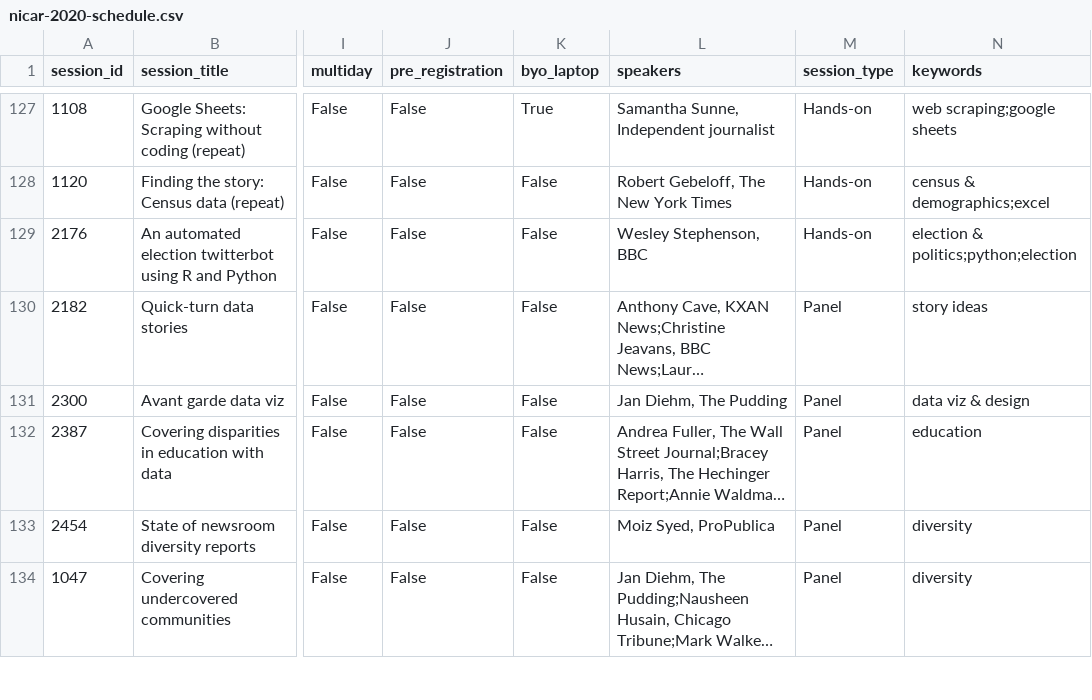
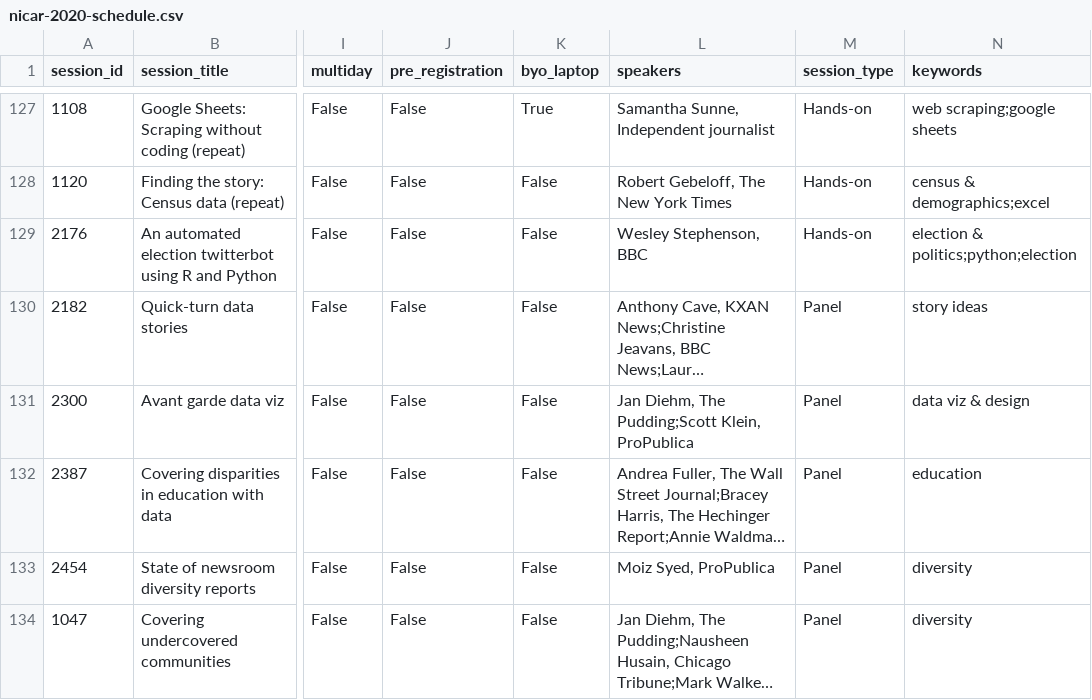
Before and after one commit to ireapps/nicar-2020-schedule, a CSV file: nicar-2020-schedule.csv, drawn as a sheet; only a part is shown, gaps mark what is left out; long unchanged cells end in …; the diff covers the shown part only; the diff names each change by its address in the sheet, - before the commit and + after, or states it on an @@ line.

```diff
--- a/nicar-2020-schedule.csv
+++ b/nicar-2020-schedule.csv
-L131 (speakers): Jan Diehm, The Pudding
+L131 (speakers): Jan Diehm, The Pudding;Scott Klein, ProPublica
```
Also changed, not shown: 11 edited cells elsewhere in this file, 3 other files.
